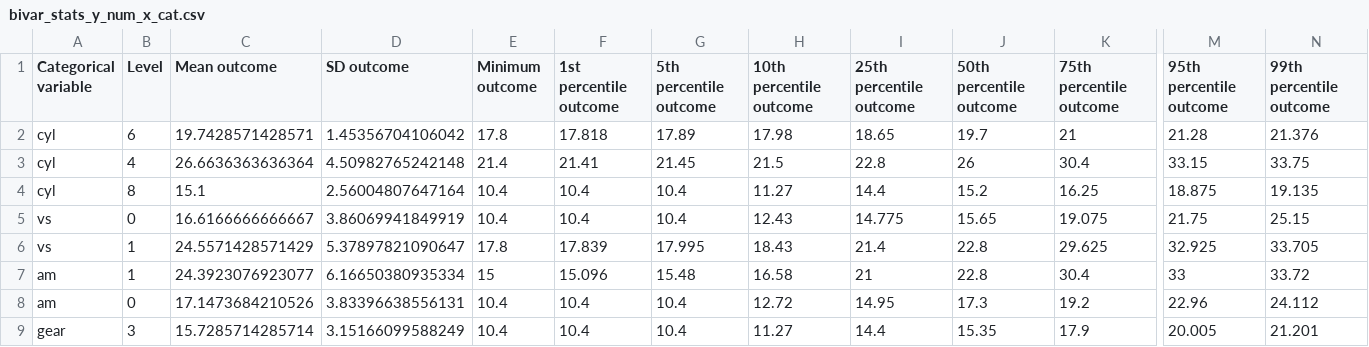
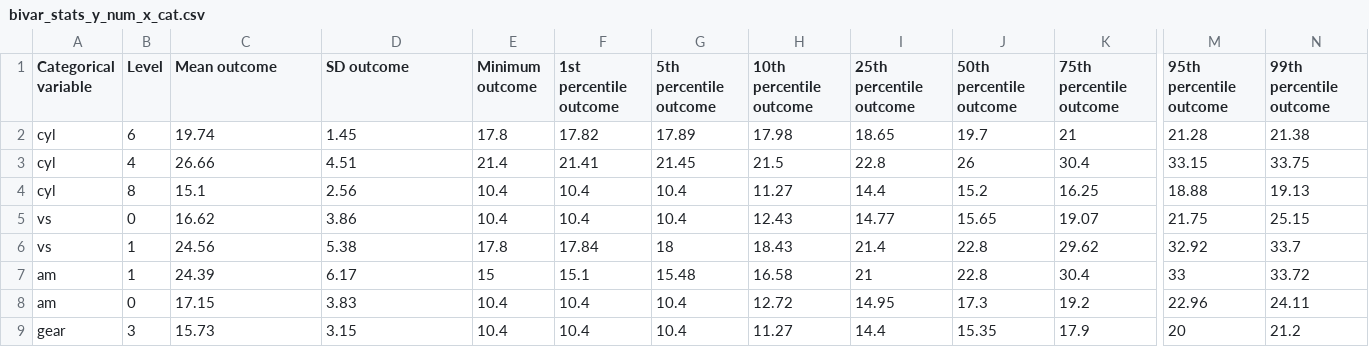
Before and after one commit to jzhao0802/palab, a CSV file: example_output_csvs/bivar_stats_y_num_x_cat.csv, drawn as a sheet; only a part is shown, gaps mark what is left out; the diff covers the shown part only; the diff names each change by its address in the sheet, - before the commit and + after, or states it on an @@ line.

Commit message:
Example results for bivar_stats_y_cat.md and updated results for bivar_stats_y_num.md with results rounded to two decimals places for all stats except p-values which are rounded to 5 decimal places.

```diff
--- a/example_output_csvs/bivar_stats_y_num_x_cat.csv
+++ b/example_output_csvs/bivar_stats_y_num_x_cat.csv
-C2 (Mean outcome): 19.7428571428571
+C2 (Mean outcome): 19.74
-D2 (SD outcome): 1.45356704106042
+D2 (SD outcome): 1.45
-F2 (1st percentile outcome): 17.818
+F2 (1st percentile outcome): 17.82
-N2 (99th percentile outcome): 21.376
+N2 (99th percentile outcome): 21.38
-C3 (Mean outcome): 26.6636363636364
+C3 (Mean outcome): 26.66
-D3 (SD outcome): 4.50982765242148
+D3 (SD outcome): 4.51
-D4 (SD outcome): 2.56004807647164
+D4 (SD outcome): 2.56
-M4 (95th percentile outcome): 18.875
+M4 (95th percentile outcome): 18.88
-N4 (99th percentile outcome): 19.135
+N4 (99th percentile outcome): 19.13
-C5 (Mean outcome): 16.6166666666667
+C5 (Mean outcome): 16.62
-D5 (SD outcome): 3.86069941849919
+D5 (SD outcome): 3.86
-I5 (25th percentile outcome): 14.775
+I5 (25th percentile outcome): 14.77
-K5 (75th percentile outcome): 19.075
+K5 (75th percentile outcome): 19.07
-C6 (Mean outcome): 24.5571428571429
+C6 (Mean outcome): 24.56
-D6 (SD outcome): 5.37897821090647
+D6 (SD outcome): 5.38
-F6 (1st percentile outcome): 17.839
+F6 (1st percentile outcome): 17.84
-G6 (5th percentile outcome): 17.995
+G6 (5th percentile outcome): 18
-K6 (75th percentile outcome): 29.625
+K6 (75th percentile outcome): 29.62
-M6 (95th percentile outcome): 32.925
+M6 (95th percentile outcome): 32.92
-N6 (99th percentile outcome): 33.705
+N6 (99th percentile outcome): 33.7
-C7 (Mean outcome): 24.3923076923077
+C7 (Mean outcome): 24.39
-D7 (SD outcome): 6.16650380935334
+D7 (SD outcome): 6.17
-F7 (1st percentile outcome): 15.096
+F7 (1st percentile outcome): 15.1
-C8 (Mean outcome): 17.1473684210526
+C8 (Mean outcome): 17.15
-D8 (SD outcome): 3.83396638556131
+D8 (SD outcome): 3.83
-N8 (99th percentile outcome): 24.112
+N8 (99th percentile outcome): 24.11
-C9 (Mean outcome): 15.7285714285714
+C9 (Mean outcome): 15.73
-D9 (SD outcome): 3.15166099588249
+D9 (SD outcome): 3.15
-M9 (95th percentile outcome): 20.005
+M9 (95th percentile outcome): 20
-N9 (99th percentile outcome): 21.201
+N9 (99th percentile outcome): 21.2
```
Also changed, not shown: 17 edited cells elsewhere in this file, example_output_csvs/bivar_stats_y_num_x_num.csv, 4 other files.
